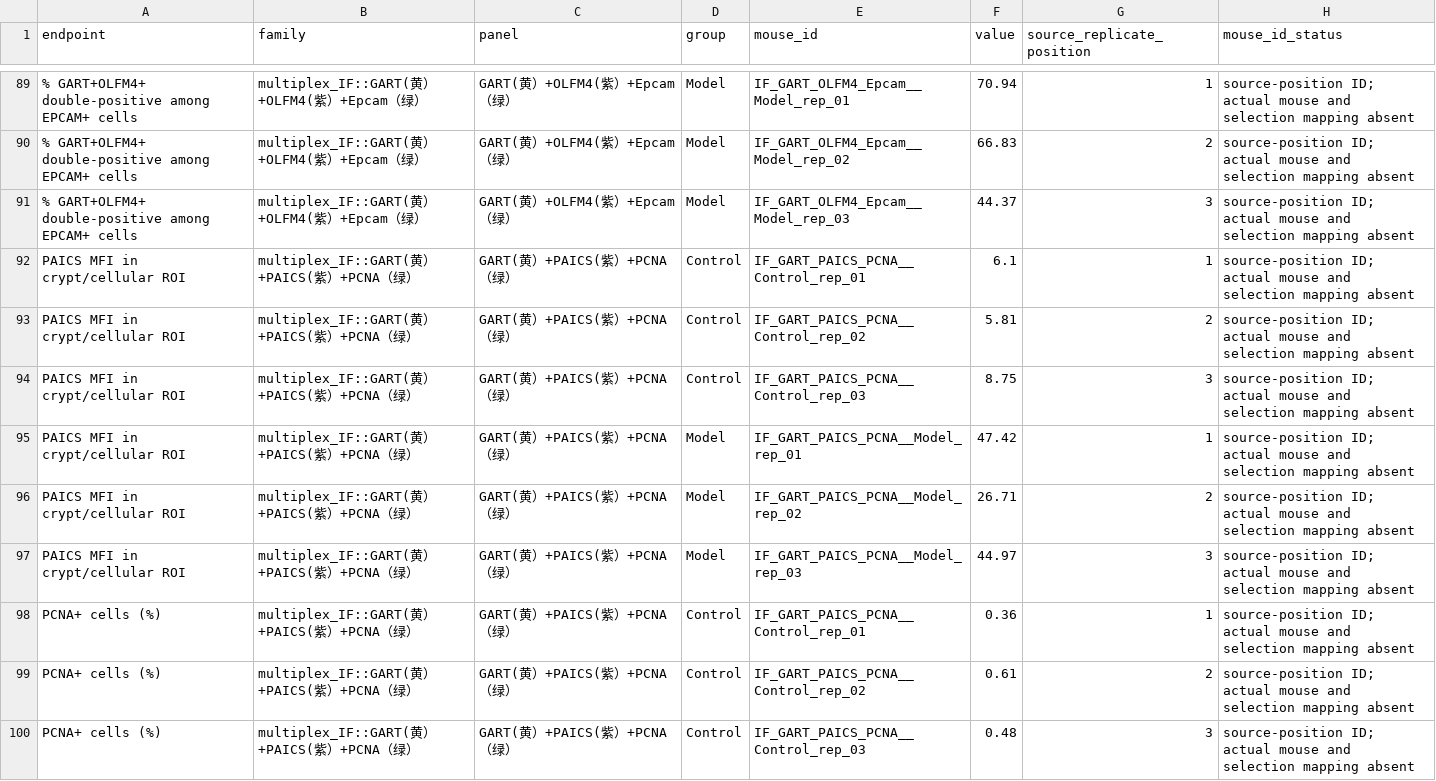
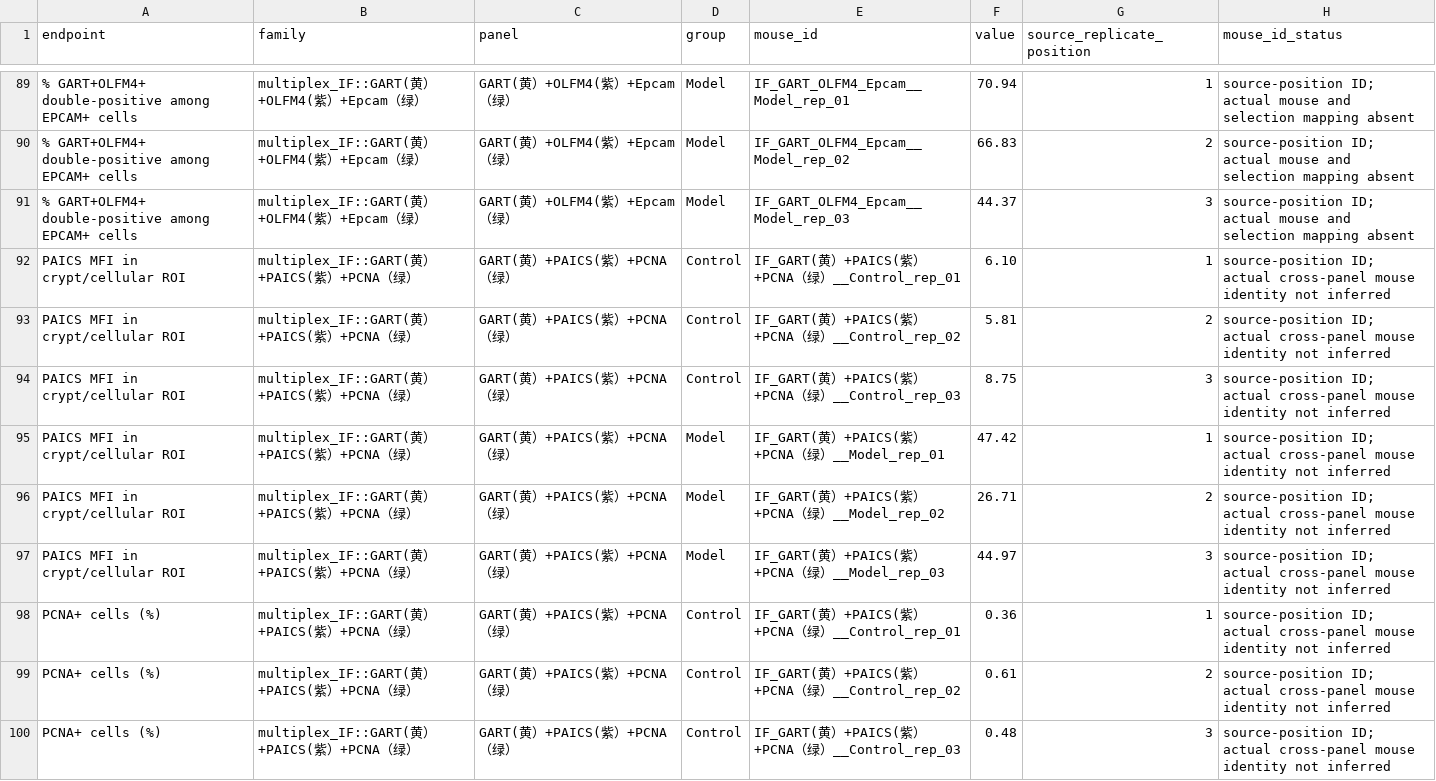
Before and after one commit to Gengar-zz/GART-UC-analysis, a CSV file: data_public/figure_source_data/Animal_numerical_data/mouse_multiplex_IF_raw_values.csv, drawn as a sheet; only a part is shown, gaps mark what is left out; the diff covers the shown part only; the diff names each change by its address in the sheet, - before the commit and + after, or states it on an @@ line.

```diff
--- a/data_public/figure_source_data/Animal_numerical_data/mouse_multiplex_IF_raw_values.csv
+++ b/data_public/figure_source_data/Animal_numerical_data/mouse_multiplex_IF_raw_values.csv
-E92 (mouse_id): IF_GART_PAICS_PCNA__Control_rep_01
+E92 (mouse_id): IF_GART(黄）+PAICS(紫）+PCNA（绿）__Control_rep_01
-F92 (value): 6.1
+F92 (value): 6.10
-H92:H100 (mouse_id_status): …ID; actual mouse and selection mapping absent
+H92:H100 (mouse_id_status): …ID; actual cross-panel mouse identity not inferred
-E93 (mouse_id): IF_GART_PAICS_PCNA__Control_rep_02
+E93 (mouse_id): IF_GART(黄）+PAICS(紫）+PCNA（绿）__Control_rep_02
-E94 (mouse_id): IF_GART_PAICS_PCNA__Control_rep_03
+E94 (mouse_id): IF_GART(黄）+PAICS(紫）+PCNA（绿）__Control_rep_03
-E95 (mouse_id): IF_GART_PAICS_PCNA__Model_rep_01
+E95 (mouse_id): IF_GART(黄）+PAICS(紫）+PCNA（绿）__Model_rep_01
-E96 (mouse_id): IF_GART_PAICS_PCNA__Model_rep_02
+E96 (mouse_id): IF_GART(黄）+PAICS(紫）+PCNA（绿）__Model_rep_02
-E97 (mouse_id): IF_GART_PAICS_PCNA__Model_rep_03
+E97 (mouse_id): IF_GART(黄）+PAICS(紫）+PCNA（绿）__Model_rep_03
-E98 (mouse_id): IF_GART_PAICS_PCNA__Control_rep_01
+E98 (mouse_id): IF_GART(黄）+PAICS(紫）+PCNA（绿）__Control_rep_01
-E99 (mouse_id): IF_GART_PAICS_PCNA__Control_rep_02
+E99 (mouse_id): IF_GART(黄）+PAICS(紫）+PCNA（绿）__Control_rep_02
-E100 (mouse_id): IF_GART_PAICS_PCNA__Control_rep_03
+E100 (mouse_id): IF_GART(黄）+PAICS(紫）+PCNA（绿）__Control_rep_03
```
Also changed, not shown: 132 edited cells elsewhere in this file, data_public/figure_source_data/Figure7/Fig7A_participant_level_source_data.csv, data_public/figure_source_data/Figure7/Fig7B_participant_level_source_data.csv, 8 other files.
